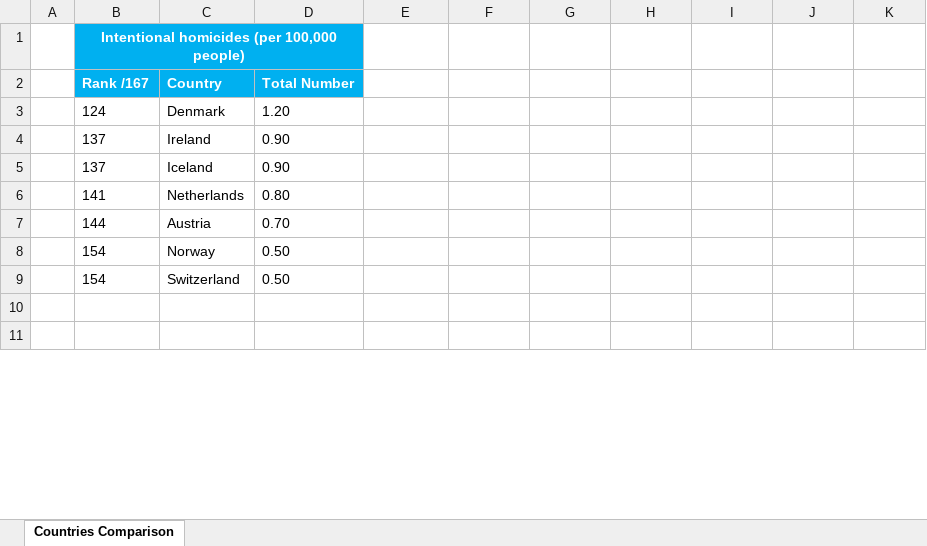
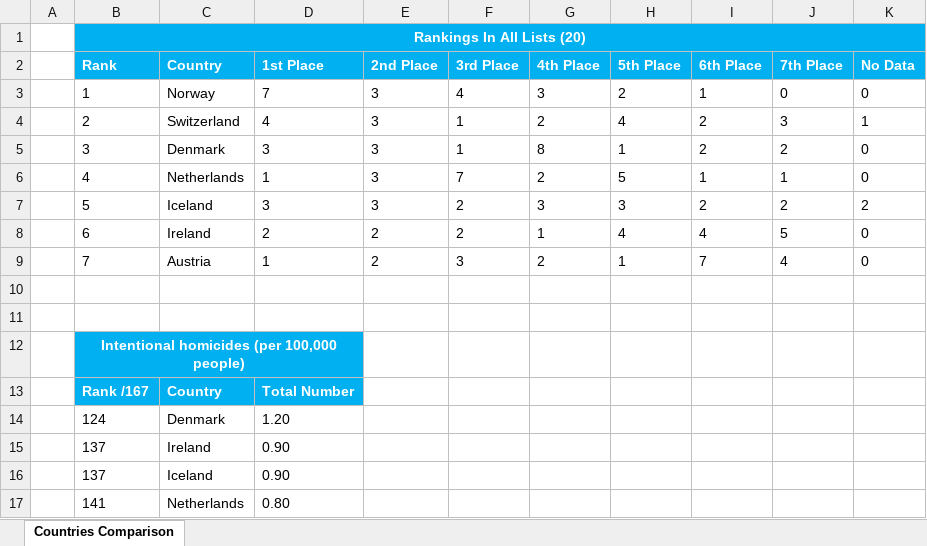
Before and after one commit to likejeppy/likejeppy.github.io, an Excel workbook: webdownload/files/Countries.xlsx, sheet Countries Comparison, drawn as a sheet; only a part is shown; the shorter side is filled out with more unchanged rows; values as stored, in another font and other column widths than the file's, no borders; conditional formats not drawn; the diff names each change by its address in the sheet, - before the commit and + after, or states it on an @@ line.

Commit message:
Update Countries.xlsx

```diff
--- a/webdownload/files/Countries.xlsx (sheet Countries Comparison)
+++ b/webdownload/files/Countries.xlsx (sheet Countries Comparison)
+row 1:  | Rankings In All Lists (20)
+row 2:  | Rank | Country | 1st Place | 2nd Place | 3rd Place | 4th Place | 5th Place | 6th Place | 7th Place | No Data
+row 3:  | 1 | Norway | 7 | 3 | 4 | 3 | 2 | 1 | 0 | 0
+row 4:  | 2 | Switzerland | 4 | 3 | 1 | 2 | 4 | 2 | 3 | 1
+row 5:  | 3 | Denmark | 3 | 3 | 1 | 8 | 1 | 2 | 2 | 0
+row 6:  | 4 | Netherlands | 1 | 3 | 7 | 2 | 5 | 1 | 1 | 0
+row 7:  | 5 | Iceland | 3 | 3 | 2 | 3 | 3 | 2 | 2 | 2
+row 8:  | 6 | Ireland | 2 | 2 | 2 | 1 | 4 | 4 | 5 | 0
+row 9:  | 7 | Austria | 1 | 2 | 3 | 2 | 1 | 7 | 4 | 0
+row 10: (empty)
+row 11: (empty)
```
